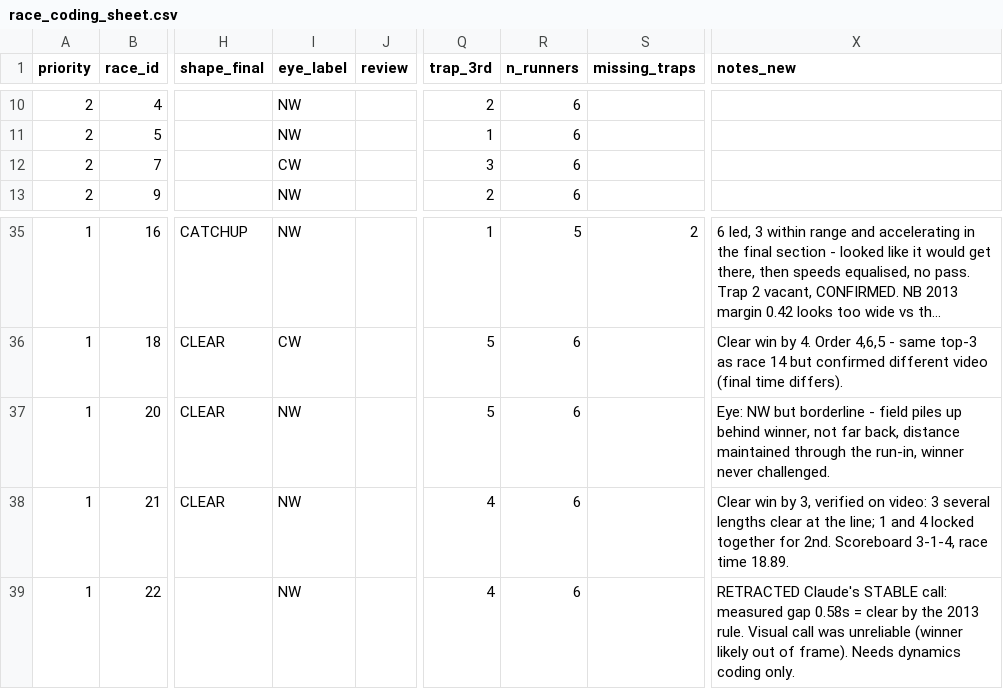
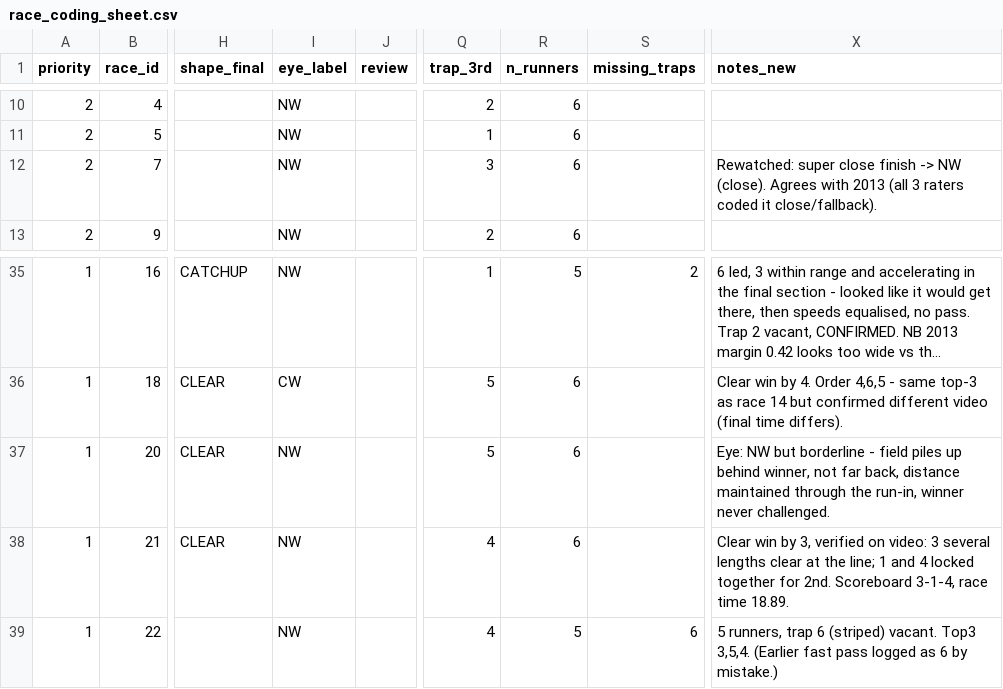
Before and after one commit to omadav/greyhound_cashout, a CSV file: race_coding_sheet.csv, drawn as a sheet; only a part is shown, gaps mark what is left out; long unchanged cells end in …; the diff names each change by its address in the sheet, - before the commit and + after, or states it on an @@ line.

```diff
--- a/race_coding_sheet.csv
+++ b/race_coding_sheet.csv
-I12 (eye_label): CW
+I12 (eye_label): NW
-X12 (notes_new): (empty)
+X12 (notes_new): Rewatched: super close finish -> NW (close). Agrees with 2013 (all 3 raters coded it close/fallback).
-R39 (n_runners): 6
+R39 (n_runners): 5
-S39 (missing_traps): (empty)
+S39 (missing_traps): 6
-X39 (notes_new): RETRACTED Claude's STABLE call: measured gap 0.58s = clear by the 2013 rule. Visual call was unreliable (winner likely out of frame). Needs dynamics coding only.
+X39 (notes_new): 5 runners, trap 6 (striped) vacant. Top3 3,5,4. (Earlier fast pass logged as 6 by mistake.)
```
Also changed, not shown: 2 other files.
